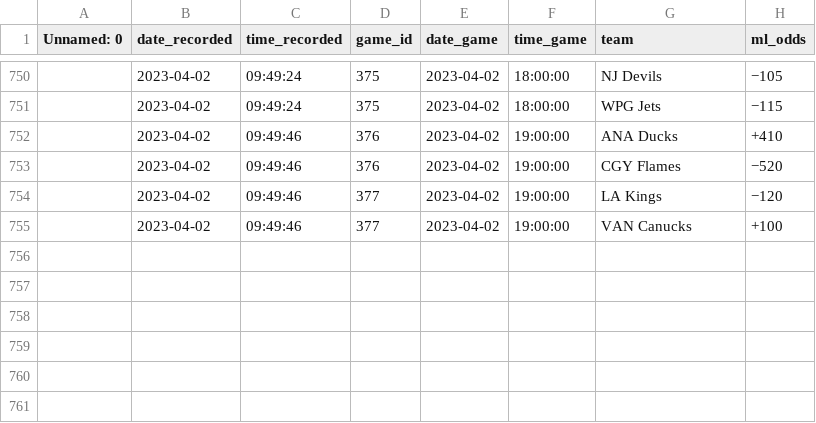
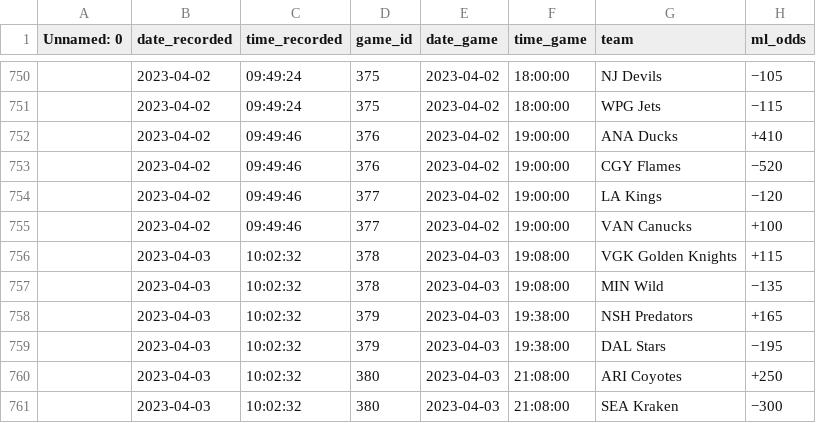
Before and after one commit to michalekb11/NHL-expected-goals, a CSV file: data/odds/ml_odds.csv, drawn as a sheet; only a part is shown, gaps mark what is left out; the diff names each change by its address in the sheet, - before the commit and + after, or states it on an @@ line.

```diff
--- a/data/odds/ml_odds.csv
+++ b/data/odds/ml_odds.csv
+row 756:  | 2023-04-03 | 10:02:32 | 378 | 2023-04-03 | 19:08:00 | VGK Golden Knights | +115
+row 757:  | 2023-04-03 | 10:02:32 | 378 | 2023-04-03 | 19:08:00 | MIN Wild | −135
+row 758:  | 2023-04-03 | 10:02:32 | 379 | 2023-04-03 | 19:38:00 | NSH Predators | +165
+row 759:  | 2023-04-03 | 10:02:32 | 379 | 2023-04-03 | 19:38:00 | DAL Stars | −195
+row 760:  | 2023-04-03 | 10:02:32 | 380 | 2023-04-03 | 21:08:00 | ARI Coyotes | +250
+row 761:  | 2023-04-03 | 10:02:32 | 380 | 2023-04-03 | 21:08:00 | SEA Kraken | −300
```
Also changed, not shown: data/odds/pl_odds.csv, data/odds/total_odds.csv, 1 other file.
